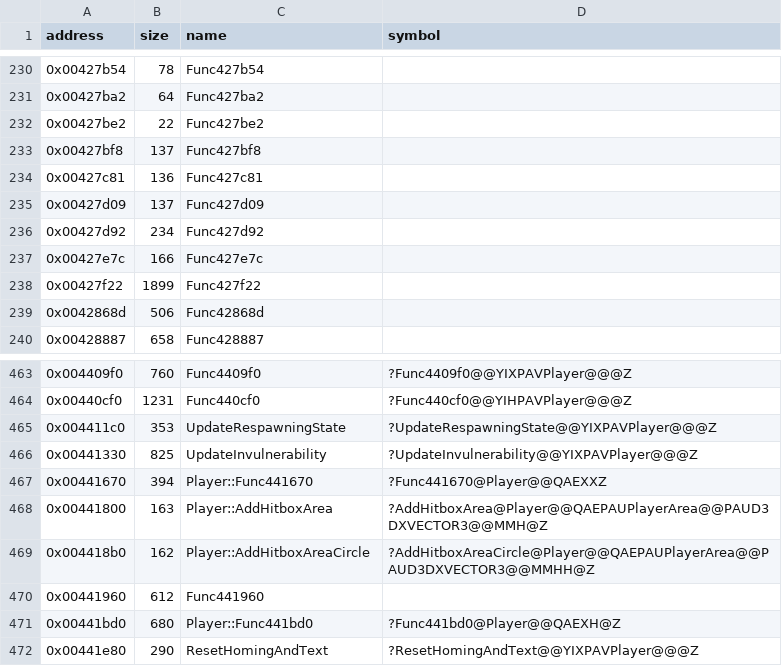
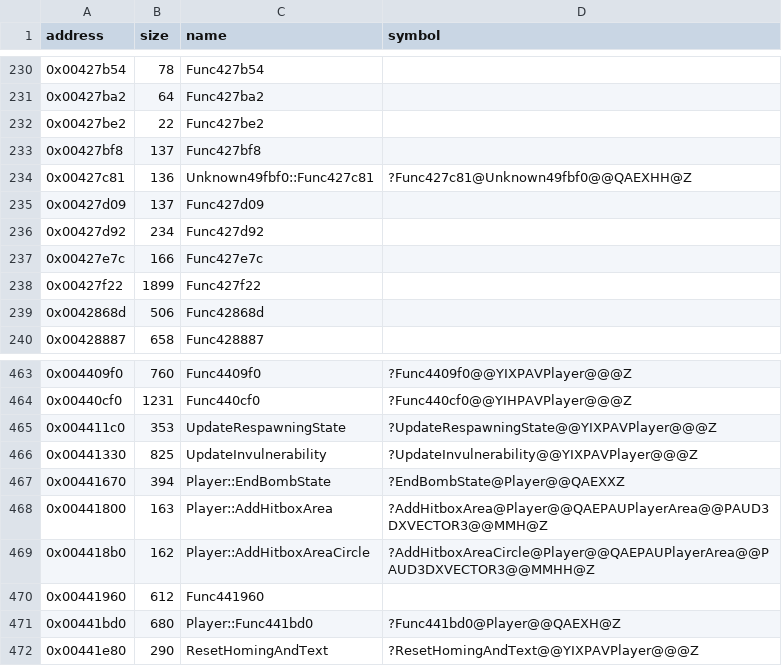
Before and after one commit to Cirno-Labs/th07, a CSV file: config/symbols.csv, drawn as a sheet; only a part is shown, gaps mark what is left out.

Commit message:
Decompile Player::EndBombState (0x441670)
New in th07: ends playerState 4. Scores ten times Unknown626270's
unk_961c over stats->unk_88 (and passes it to Unknown49fbf0's
Func427c81, named here), finishes a respawn if one runs, and makes the
player invulnerable for 40 frames. Names unk_23fc.

```diff
--- a/config/symbols.csv
+++ b/config/symbols.csv
@@ -233,3 +233,3 @@ address,size,name,symbol
 0x00427bf8,137,Func427bf8,
-0x00427c81,136,Func427c81,
+0x00427c81,136,Unknown49fbf0::Func427c81,?Func427c81@Unknown49fbf0@@QAEXHH@Z
 0x00427d09,137,Func427d09,
@@ -466,3 +466,3 @@ address,size,name,symbol
 0x00441330,825,UpdateInvulnerability,?UpdateInvulnerability@@YIXPAVPlayer@@@Z
-0x00441670,394,Player::Func441670,?Func441670@Player@@QAEXXZ
+0x00441670,394,Player::EndBombState,?EndBombState@Player@@QAEXXZ
 0x00441800,163,Player::AddHitboxArea,?AddHitboxArea@Player@@QAEPAUPlayerArea@@PAUD3DXVECTOR3@@MMH@Z
```
Also changed, not shown: 4 other files.
